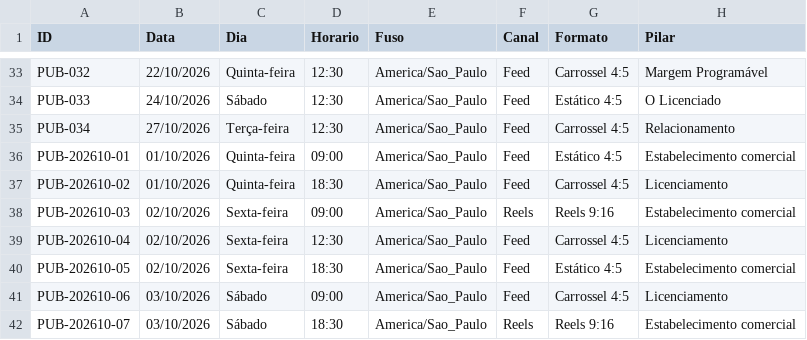
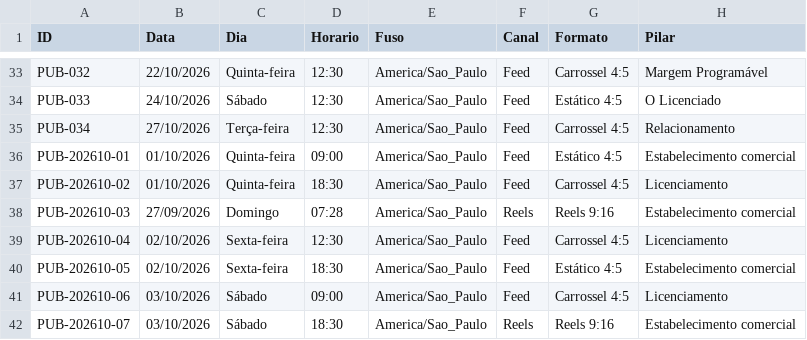
Before and after one commit to Voltolini-SPACE/se7enpay-autopost, a CSV file: social-content-full-lot/05-editorial-calendar-30-days.csv, drawn as a sheet; only a part is shown, gaps mark what is left out; the diff names each change by its address in the sheet, - before the commit and + after, or states it on an @@ line.

```diff
--- a/social-content-full-lot/05-editorial-calendar-30-days.csv
+++ b/social-content-full-lot/05-editorial-calendar-30-days.csv
-B38 (Data): 02/10/2026
+B38 (Data): 27/09/2026
-C38 (Dia): Sexta-feira
+C38 (Dia): Domingo
-D38 (Horario): 09:00
+D38 (Horario): 07:28
```
